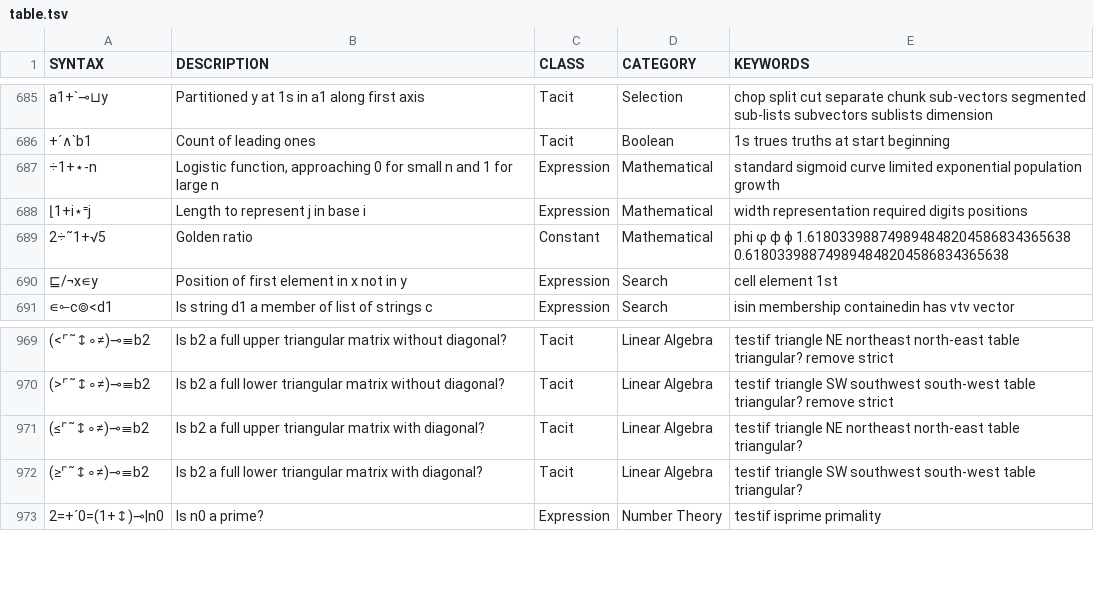
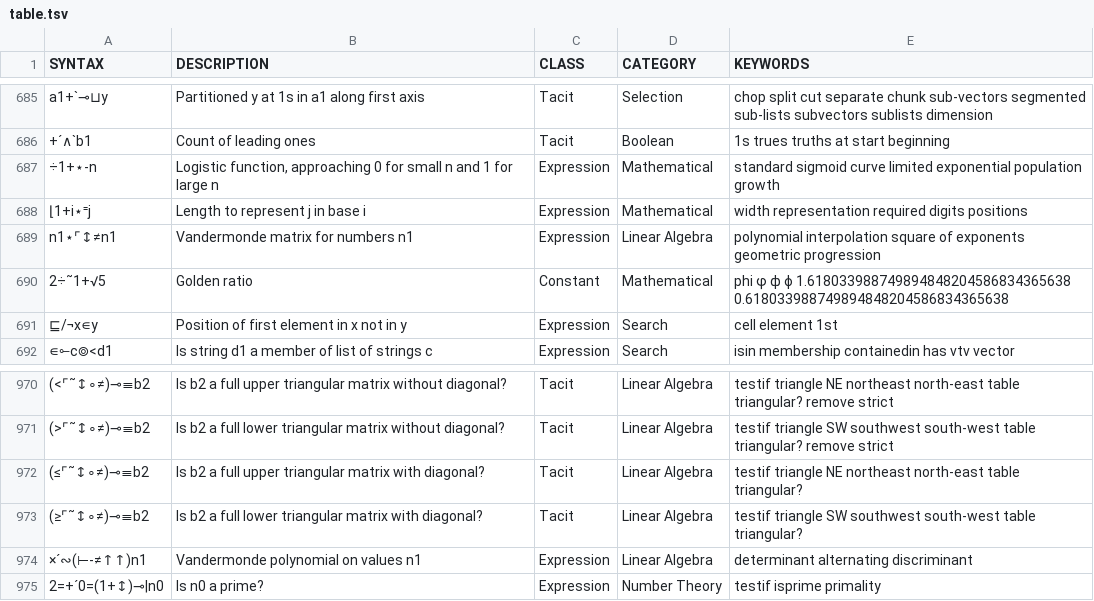
Before and after one commit to mlochbaum/bqncrate, a TSV file: table.tsv, drawn as a sheet; only a part is shown, gaps mark what is left out; the diff names each change by its address in the sheet, - before the commit and + after, or states it on an @@ line.

Commit message:
Vandermonde matrix and polynomial/determinant

```diff
--- a/table.tsv
+++ b/table.tsv
+row 689: n1⋆⌜↕≠n1 | Vandermonde matrix for numbers n1 | Expression | Linear Algebra | polynomial interpolation square of exponents geometric progression
+row 974: ×´∾(⊢-≠↑↑)n1 | Vandermonde polynomial on values n1 | Expression | Linear Algebra | determinant alternating discriminant
```
